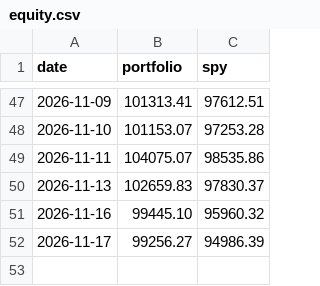
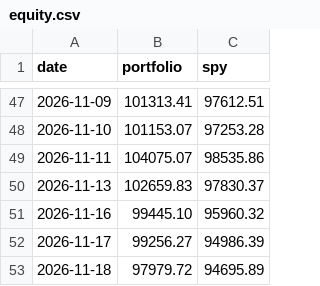
Before and after one commit to aldohushi1-stack/signal-bot, a CSV file: data/equity.csv, drawn as a sheet; only a part is shown, gaps mark what is left out.

```diff
--- a/data/equity.csv
+++ b/data/equity.csv
@@ -52 +52,2 @@ date,portfolio,spy
 2026-11-17,99256.27,94986.39
+2026-11-18,97979.72,94695.89
```
Also changed, not shown: 2 other files.
